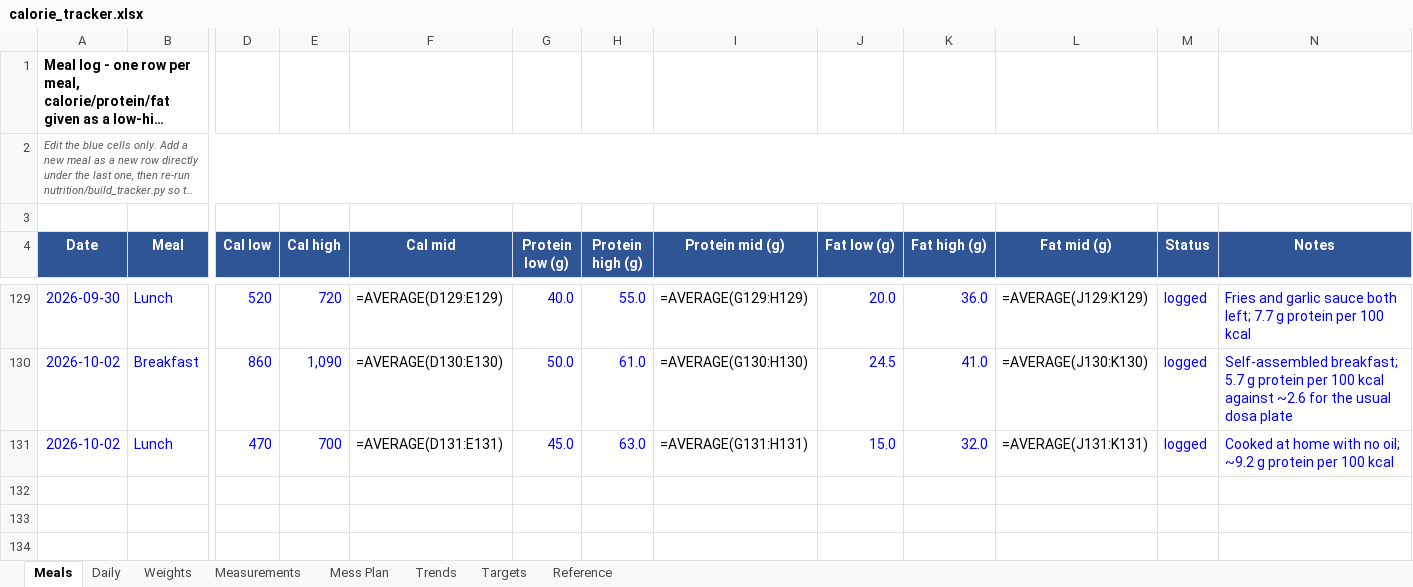
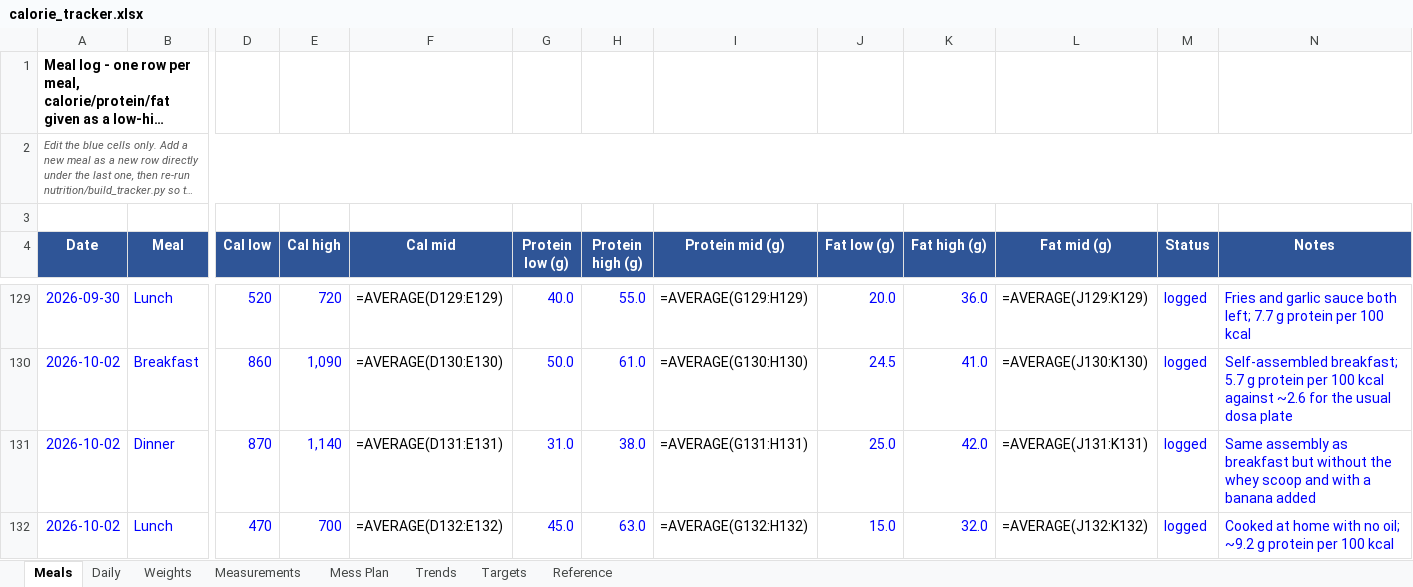
Before and after one commit to cakiran369/Kiranwebsite, an Excel workbook: nutrition/calorie_tracker.xlsx, sheet Meals, drawn as a sheet; only a part is shown, gaps mark what is left out; long unchanged cells end in …; values as stored, in another font and other column widths than the file's, no borders; formulas without a stored value are shown as written; addresses are those after the commit; rows hold the shown columns only; the diff names each change by its address in the sheet, - before the commit and + after, or states it on an @@ line.

```diff
--- a/nutrition/calorie_tracker.xlsx (sheet Meals)
+++ b/nutrition/calorie_tracker.xlsx (sheet Meals)
+row 131: 2026-10-02 | Dinner | 870 | 1,140 | =AVERAGE(D131:E131) | 31.0 | 38.0 | =AVERAGE(G131:H131) | 25.0 | 42.0 | =AVERAGE(J131:K131) | logged | Same assembly as breakfast but without the whey scoop and with a banana added
-F132 (Cal mid): =AVERAGE(D131:E131)
+F132 (Cal mid): =AVERAGE(D132:E132)
-I132 (Protein mid (g)): =AVERAGE(G131:H131)
+I132 (Protein mid (g)): =AVERAGE(G132:H132)
-L132 (Fat mid (g)): =AVERAGE(J131:K131)
+L132 (Fat mid (g)): =AVERAGE(J132:K132)
```
Also changed, not shown: sheet Daily, 2 other files.
